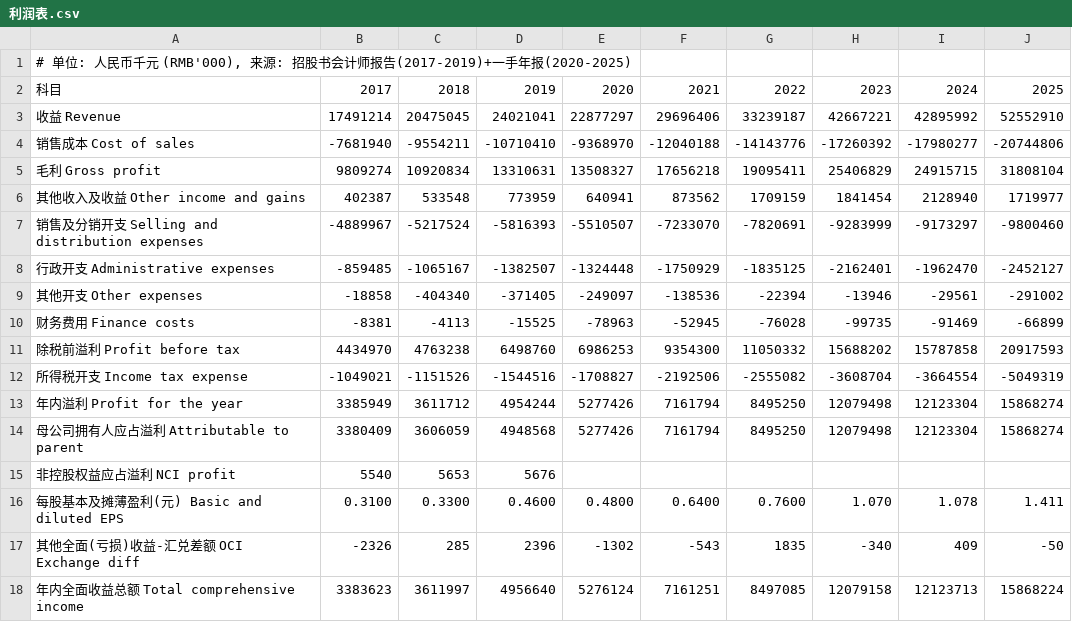
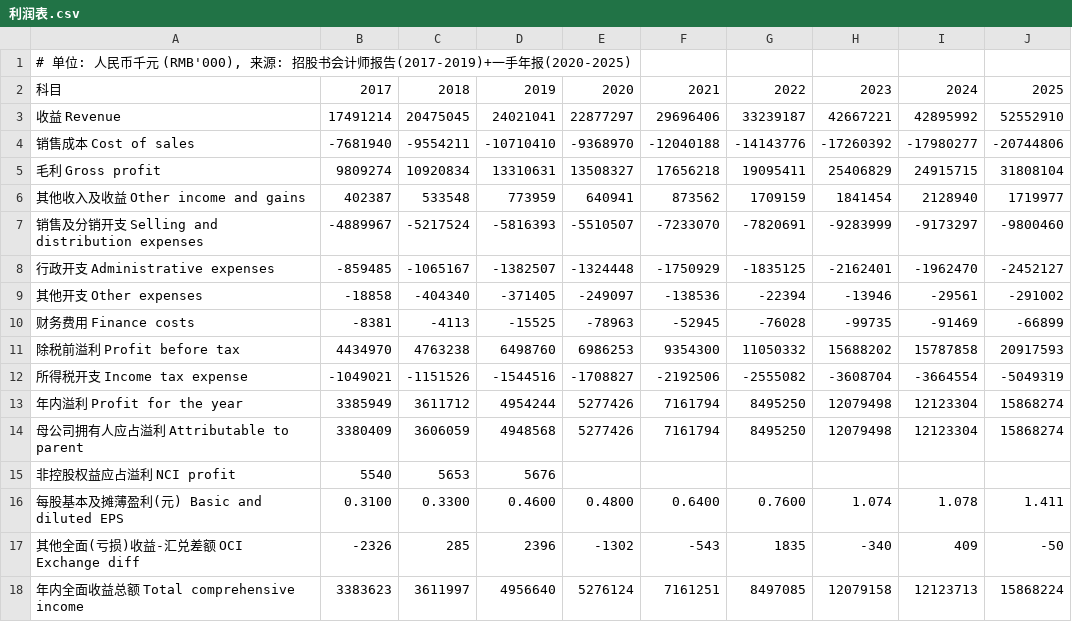
Before and after one commit to opings/investor-analyzer, a CSV file: finance/农夫山泉/财务数据/利润表.csv, drawn as a sheet.

Commit message:
feat(农夫山泉): 半年度 H1 序列 + 关联交易量化 + 复核跨源核 2023/2024
完成 3 项农夫待办。#2 半年度序列: _build_h1.py 从 5 份中报建 利润表/分部营收/资产负债表/现金流量表-H1.csv(2021-H1~2025-H1·勾稽全平); H1 OCF÷归母 2024-H1 破1(0.89)、存货6-30 15.5→51亿攀升。#3 关联交易量化: 新增 关联交易.csv(向养生堂采购瓶盖/IT/研发·2019 约3.84亿≈营收1.6%·招股书) + 分析.md 股权(钟睒睒84.4%=直接17.2%+养生堂67.2%)与关联交易已量化。#4 复核: 用 2024.pdf 跨源核 2023+2024 全损益表逐行一致、修 2023 EPS 1.07→1.074; README 复核记录更新。分析.md/财报关注要点 标注 H1 序列已建。

```diff
--- a/finance/农夫山泉/财务数据/利润表.csv
+++ b/finance/农夫山泉/财务数据/利润表.csv
@@ -15,3 +15,3 @@
 非控股权益应占溢利 NCI profit,5540,5653,5676,,,,,,
-每股基本及摊薄盈利(元) Basic and diluted EPS,0.3100,0.3300,0.4600,0.4800,0.6400,0.7600,1.070,1.078,1.411
+每股基本及摊薄盈利(元) Basic and diluted EPS,0.3100,0.3300,0.4600,0.4800,0.6400,0.7600,1.074,1.078,1.411
 其他全面(亏损)收益-汇兑差额 OCI Exchange diff,-2326,285,2396,-1302,-543,1835,-340,409,-50
```
Also changed, not shown: 10 other files.
